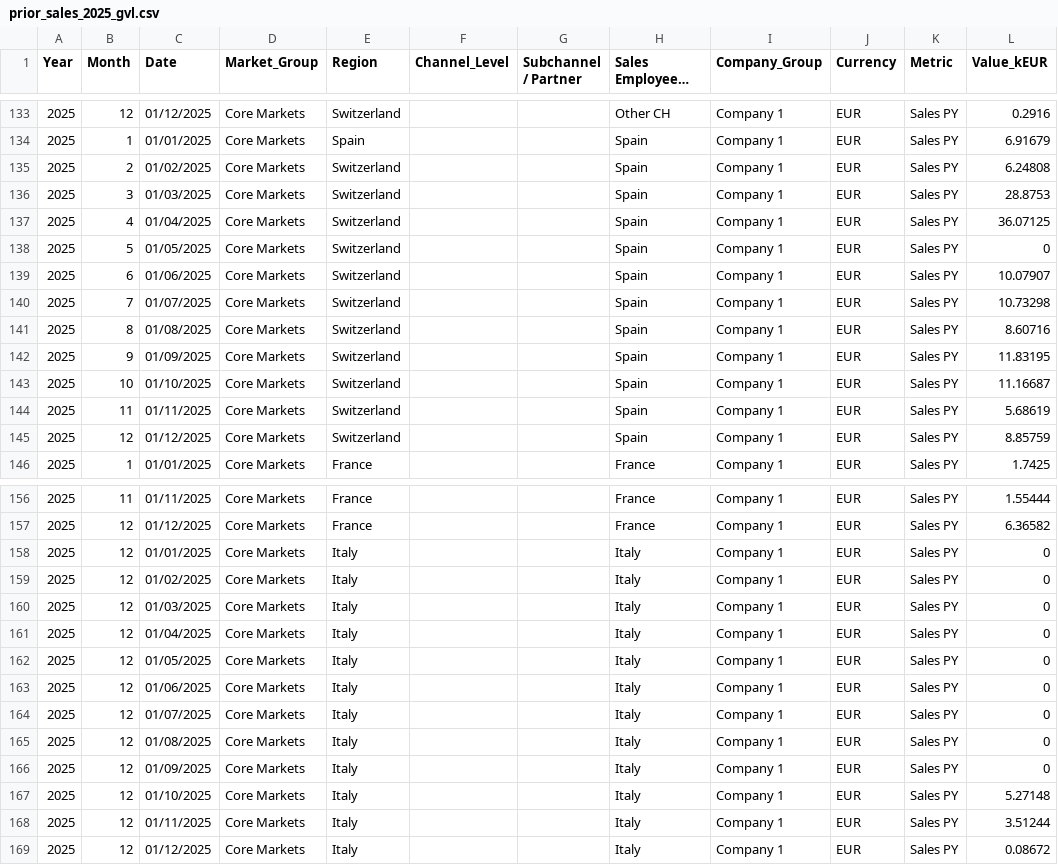
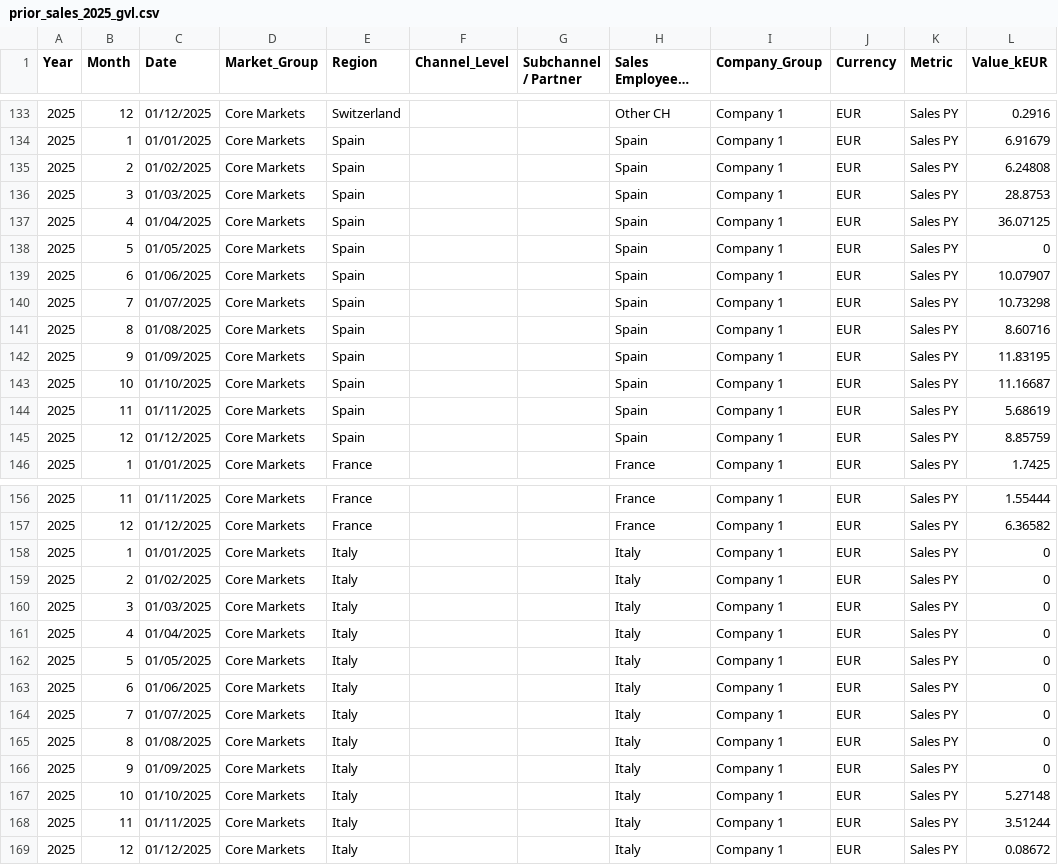
Before and after one commit to bradleyqms/sales_report, a CSV file: data/inputs/prior_years/prior_sales_2025_gvl.csv, drawn as a sheet; only a part is shown, gaps mark what is left out; long unchanged cells end in …; the diff names each change by its address in the sheet, - before the commit and + after, or states it on an @@ line.

Commit message:
fix(DNR-5): use GVL prior file with py25 regional mappings for Core Market PY column
- Switch prior data source from _processed.csv to _gvl.csv (has sub-region detail)
- Derive Sales_Employee_Cleaned from raw Sales Employee / Account (not entity_mappings)
- Apply py25_regional_mappings as direct override (not empty-only conditional)
- Add py25_regional_mappings to SharePoint download path with local fallback
- Add py_mapping_path param to CoreMarketReportGenerator for Azure temp path injection
- Fix Italy Month column (was all 12, now 1-12)
- Fix Spain Region column (was Switzerland for months 2-12, now Spain)

```diff
--- a/data/inputs/prior_years/prior_sales_2025_gvl.csv
+++ b/data/inputs/prior_years/prior_sales_2025_gvl.csv
-E135:E145 (Region): Switzerland
+E135:E145 (Region): Spain
-B158 (Month): 12
+B158 (Month): 1
-B159 (Month): 12
+B159 (Month): 2
-B160 (Month): 12
+B160 (Month): 3
-B161 (Month): 12
+B161 (Month): 4
-B162 (Month): 12
+B162 (Month): 5
-B163 (Month): 12
+B163 (Month): 6
-B164 (Month): 12
+B164 (Month): 7
-B165 (Month): 12
+B165 (Month): 8
-B166 (Month): 12
+B166 (Month): 9
-B167 (Month): 12
+B167 (Month): 10
-B168 (Month): 12
+B168 (Month): 11
```
Also changed, not shown: 1 other file.
